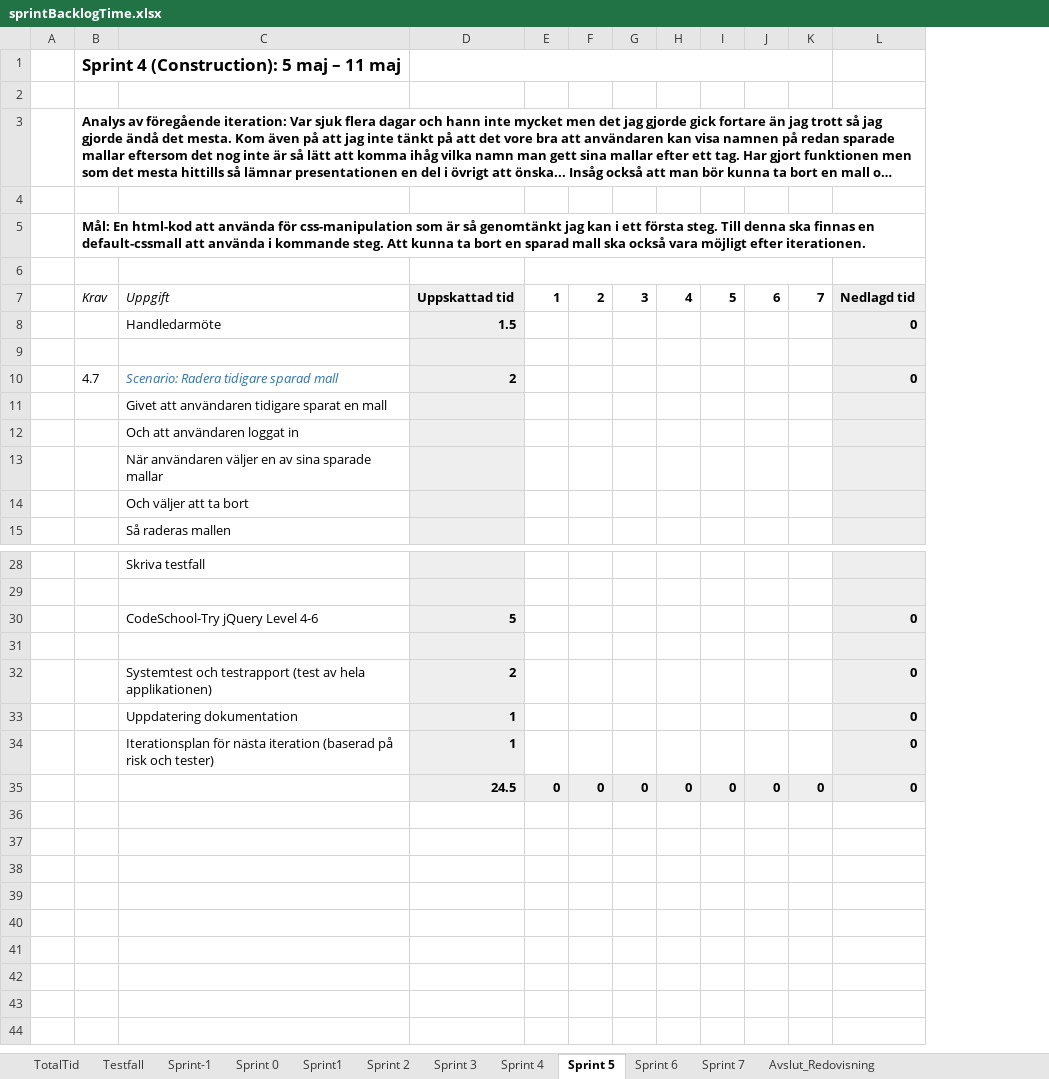
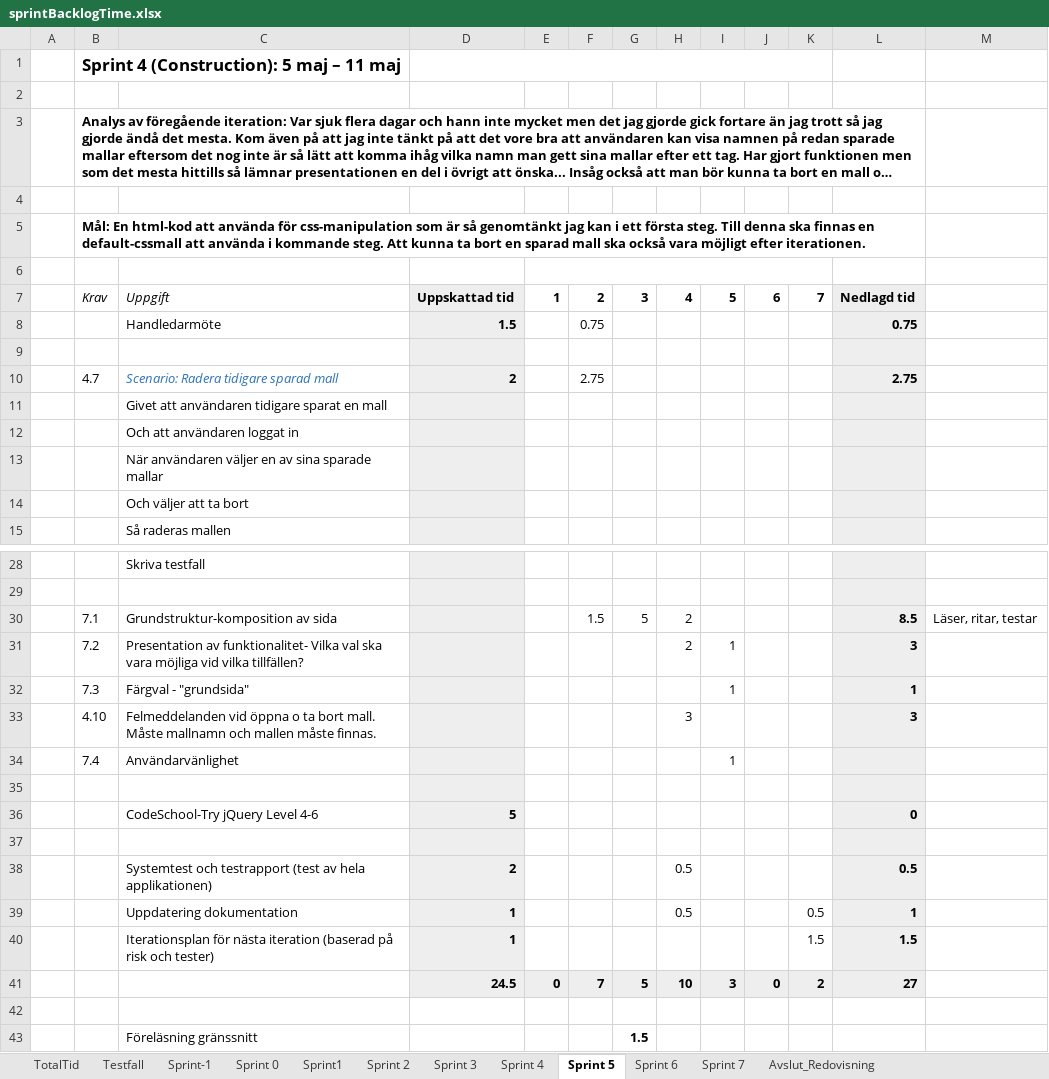
Before and after one commit to lo222fj/Mallgrodan, an Excel workbook: sprintBacklogTime.xlsx, sheet Sprint 5, drawn as a sheet; only a part is shown, gaps mark what is left out; long unchanged cells end in …; values as stored, in another font and other column widths than the file's, no borders; removed rows and columns are numbered as before the commit, all else as after; the diff covers the shown part only; the diff names each change by its address in the sheet, - before the commit and + after, or states it on an @@ line.

Commit message:
Sprint 5 - Dokumentation

```diff
--- a/sprintBacklogTime.xlsx (sheet Sprint 5)
+++ b/sprintBacklogTime.xlsx (sheet Sprint 5)
-column L, rows 7-10: Nedlagd tid | 0 |  | 0; rows 30-35: 0 |  | 0 | 0 | 0 | 0
+column L, rows 7-10: Nedlagd tid | 0.75 |  | 2.75; rows 36-40: 0 |  | 0.5 | 1 | 1.5
+column M, empty
-F8: (empty)
+F8: 0.75
-F10: (empty)
+F10: 2.75
+row 30:  | 7.1 | Grundstruktur-komposition av sida |  |  | 1.5 | 5 | 2 |  |  |  | 8.5 | Läser, ritar, testar
+row 31:  | 7.2 | Presentation av funktionalitet- Vilka val ska vara möjliga vid vilka tillfällen? |  |  |  |  | 2 | 1 |  |  | 3
+row 32:  | 7.3 | Färgval - "grundsida" |  |  |  |  |  | 1 |  |  | 1
+row 33:  | 4.10 | Felmeddelanden vid öppna o ta bort mall. Måste mallnamn och mallen måste finnas. |  |  |  |  | 3 |  |  |  | 3
+row 34:  | 7.4 | Användarvänlighet |  |  |  |  |  | 1
+row 35: (empty)
-H38:H39: (empty)
+H38:H39: 0.5
-K39: (empty)
+K39: 0.5
-K40: (empty)
+K40: 1.5
+row 41:  |  |  | 24.5 | 0 | 7 | 5 | 10 | 3 | 0 | 2 | 27
-row 42:  |  |  | 24.5 | 0 | 0 | 0 | 0 | 0 | 0 | 0 | 0
+row 42: (empty)
-D42:K42 fill: #EEEEEE
+D42:K42 fill: none
+row 43:  |  | Föreläsning gränssnitt |  |  |  | 1.5
```
Also changed, not shown: 2 edited cells elsewhere in this sheet, sheet Sprint 6, sheet TotalTid, sheet Sprint 4, formulas that keep their value, Product backlog.xlsx, tester.xlsx.
